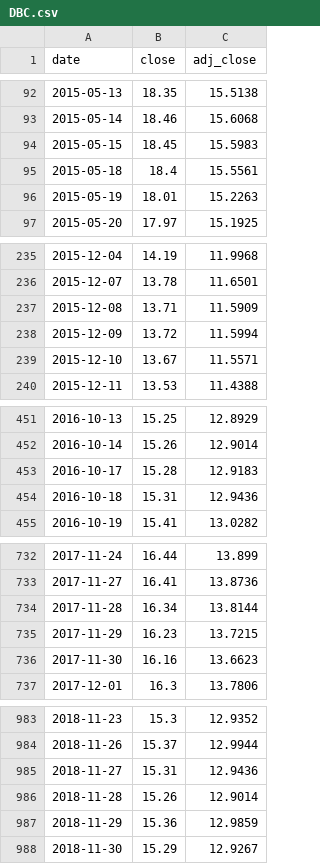
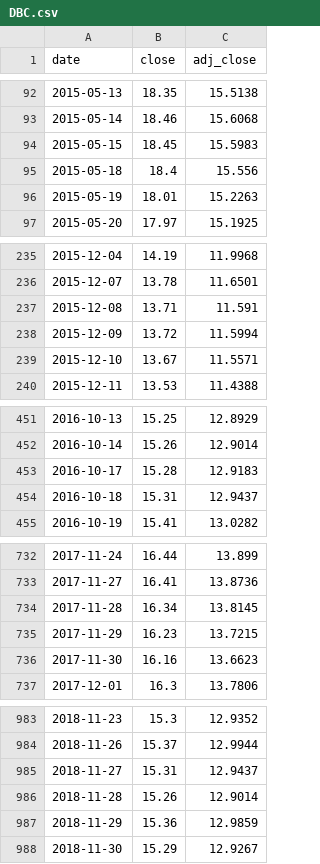
Before and after one commit to psyscope/etf-price-feed., a CSV file: data/DBC.csv, drawn as a sheet; only a part is shown, gaps mark what is left out; the diff covers the shown part only.

```diff
--- a/data/DBC.csv
+++ b/data/DBC.csv
@@ -94,3 +94,3 @@ date,close,adj_close
 2015-05-15,18.45,15.5983
-2015-05-18,18.4,15.5561
+2015-05-18,18.4,15.556
 2015-05-19,18.01,15.2263
@@ -236,3 +236,3 @@ date,close,adj_close
 2015-12-07,13.78,11.6501
-2015-12-08,13.71,11.5909
+2015-12-08,13.71,11.591
 2015-12-09,13.72,11.5994
@@ -453,3 +453,3 @@ date,close,adj_close
 2016-10-17,15.28,12.9183
-2016-10-18,15.31,12.9436
+2016-10-18,15.31,12.9437
 2016-10-19,15.41,13.0282
@@ -733,3 +733,3 @@ date,close,adj_close
 2017-11-27,16.41,13.8736
-2017-11-28,16.34,13.8144
+2017-11-28,16.34,13.8145
 2017-11-29,16.23,13.7215
@@ -984,3 +984,3 @@ date,close,adj_close
 2018-11-26,15.37,12.9944
-2018-11-27,15.31,12.9436
+2018-11-27,15.31,12.9437
 2018-11-28,15.26,12.9014
```
Also changed, not shown: 2 edited cells elsewhere in this file, data/EFA.csv, data/IEF.csv, 3 other files.
